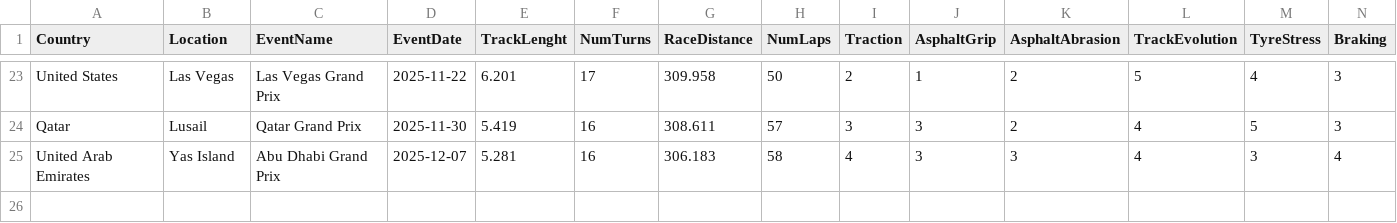
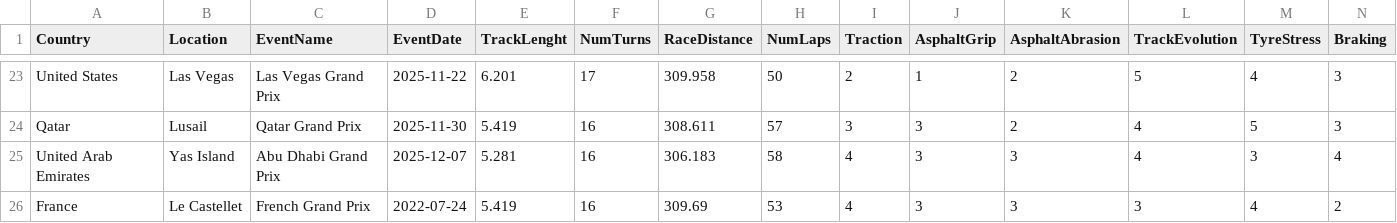
Before and after one commit to luk3luca/F1_Race_Strategy, a CSV file: f1_data/f1_unique_circuits_complete.csv, drawn as a sheet; only a part is shown, gaps mark what is left out; rows hold the shown columns only; the diff names each change by its address in the sheet, - before the commit and + after, or states it on an @@ line.

```diff
--- a/f1_data/f1_unique_circuits_complete.csv
+++ b/f1_data/f1_unique_circuits_complete.csv
+row 26: France | Le Castellet | French Grand Prix | 2022-07-24 | 5.419 | 16 | 309.69 | 53 | 4 | 3 | 3 | 3 | 4 | 2
```
Also changed, not shown: 6 other files.
